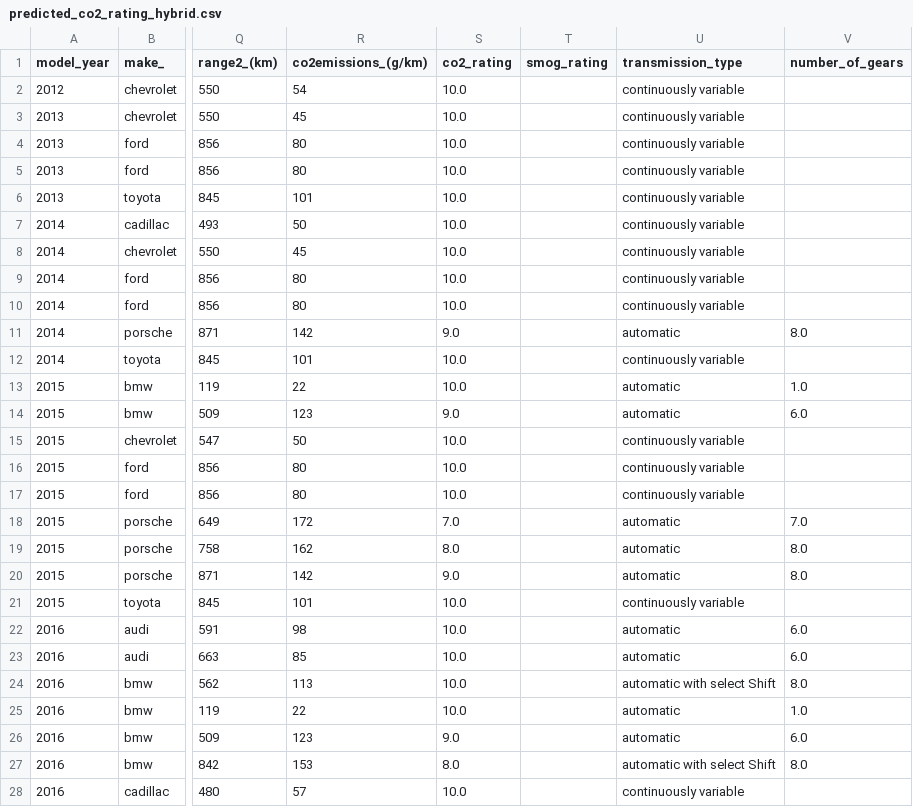
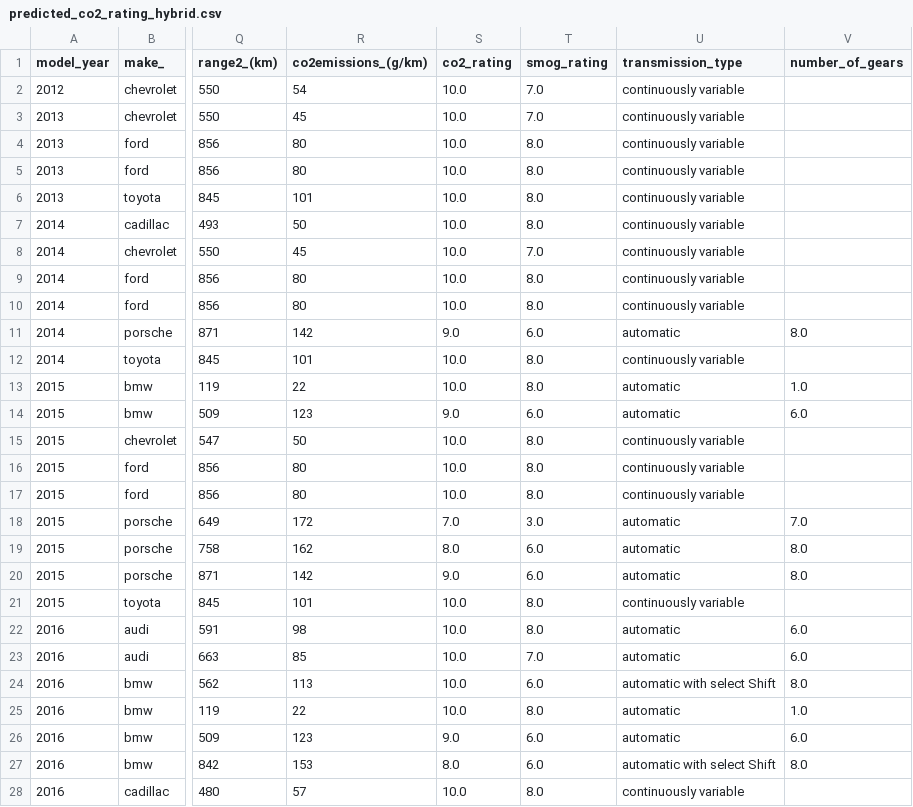
Before and after one commit to lfunderburk/machine-learning-capstone, a CSV file: data/predicted-data/predicted_co2_rating_hybrid.csv, drawn as a sheet; only a part is shown, gaps mark what is left out; the diff covers the shown part only; the diff names each change by its address in the sheet, - before the commit and + after, or states it on an @@ line.

```diff
--- a/data/predicted-data/predicted_co2_rating_hybrid.csv
+++ b/data/predicted-data/predicted_co2_rating_hybrid.csv
-T2:T3 (smog_rating): (empty)
+T2:T3 (smog_rating): 7.0
-T4:T7 (smog_rating): (empty)
+T4:T7 (smog_rating): 8.0
-T8 (smog_rating): (empty)
+T8 (smog_rating): 7.0
-T9:T10 (smog_rating): (empty)
+T9:T10 (smog_rating): 8.0
-T11 (smog_rating): (empty)
+T11 (smog_rating): 6.0
-T12:T13 (smog_rating): (empty)
+T12:T13 (smog_rating): 8.0
-T14 (smog_rating): (empty)
+T14 (smog_rating): 6.0
-T15:T17 (smog_rating): (empty)
+T15:T17 (smog_rating): 8.0
-T18 (smog_rating): (empty)
+T18 (smog_rating): 3.0
-T19:T20 (smog_rating): (empty)
+T19:T20 (smog_rating): 6.0
-T21:T22 (smog_rating): (empty)
+T21:T22 (smog_rating): 8.0
-T23 (smog_rating): (empty)
+T23 (smog_rating): 7.0
-T24 (smog_rating): (empty)
+T24 (smog_rating): 6.0
-T25 (smog_rating): (empty)
+T25 (smog_rating): 8.0
-T26:T27 (smog_rating): (empty)
+T26:T27 (smog_rating): 6.0
-T28 (smog_rating): (empty)
+T28 (smog_rating): 8.0
```
Also changed, not shown: 9 edited cells elsewhere in this file, data/predicted-data/predicted_co2_rating_electric.csv, 18 other files.
